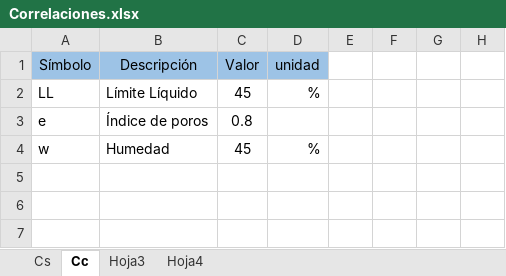
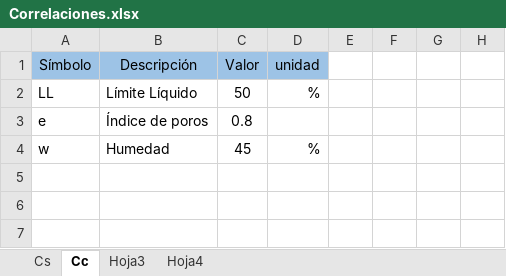
Before and after one commit to me1lopig/Correlaciones, an Excel workbook: Correlaciones.xlsx, sheet Cc, drawn as a sheet; only a part is shown; values as stored, in another font and other column widths than the file's, no borders; the diff covers the shown part only; the diff names each change by its address in the sheet, - before the commit and + after, or states it on an @@ line.

```diff
--- a/Correlaciones.xlsx (sheet Cc)
+++ b/Correlaciones.xlsx (sheet Cc)
-C2: 45
+C2: 50
```
Also changed, not shown: 12 added rows, 3 removed rows, 1 moved row and 27 edited cells elsewhere in this sheet, 1 other file.
